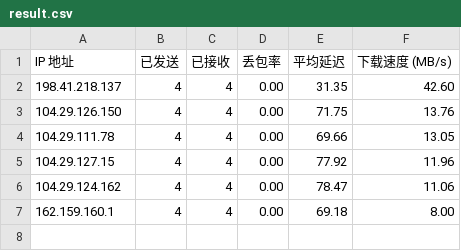
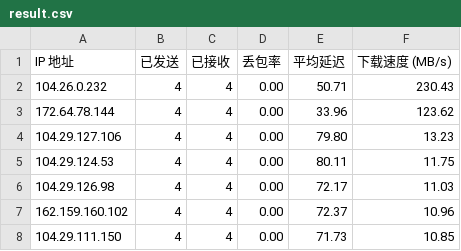
Before and after one commit to Tomoe233/cloudflare-speedtest, a CSV file: results/result.csv, drawn as a sheet.

Commit message:
Auto-Update SpeedTest Results: 2026-10-22 10:54:42

```diff
--- a/results/result.csv
+++ b/results/result.csv
@@ -1,7 +1,8 @@
 IP 地址,已发送,已接收,丢包率,平均延迟,下载速度 (MB/s)
-198.41.218.137,4,4,0.00,31.35,42.60
-104.29.126.150,4,4,0.00,71.75,13.76
-104.29.111.78,4,4,0.00,69.66,13.05
-104.29.127.15,4,4,0.00,77.92,11.96
-104.29.124.162,4,4,0.00,78.47,11.06
-162.159.160.1,4,4,0.00,69.18,8.00
+104.26.0.232,4,4,0.00,50.71,230.43
+172.64.78.144,4,4,0.00,33.96,123.62
+104.29.127.106,4,4,0.00,79.80,13.23
+104.29.124.53,4,4,0.00,80.11,11.75
+104.29.126.98,4,4,0.00,72.17,11.03
+162.159.160.102,4,4,0.00,72.37,10.96
+104.29.111.150,4,4,0.00,71.73,10.85
```
